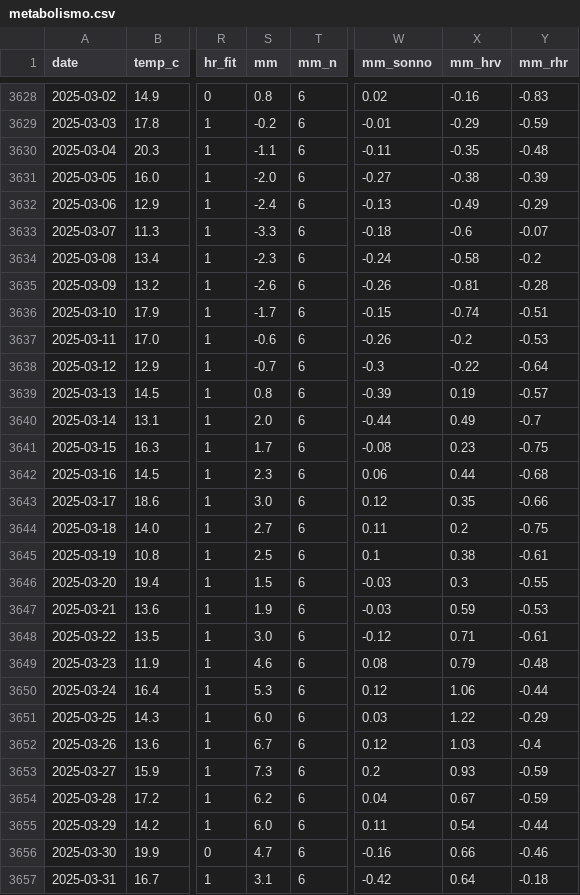
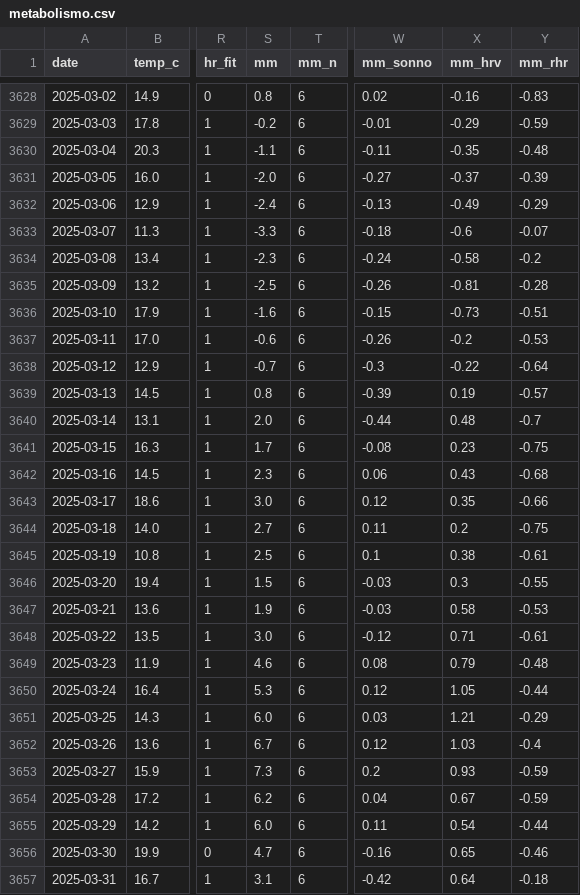
Before and after one commit to micmer-git/micmer-git.github.io, a CSV file: vita/cibo/data/metabolismo.csv, drawn as a sheet; only a part is shown, gaps mark what is left out; the diff covers the shown part only; the diff names each change by its address in the sheet, - before the commit and + after, or states it on an @@ line.

```diff
--- a/vita/cibo/data/metabolismo.csv
+++ b/vita/cibo/data/metabolismo.csv
-X3631 (mm_hrv): -0.38
+X3631 (mm_hrv): -0.37
-S3635 (mm): -2.6
+S3635 (mm): -2.5
-S3636 (mm): -1.7
+S3636 (mm): -1.6
-X3636 (mm_hrv): -0.74
+X3636 (mm_hrv): -0.73
-X3640 (mm_hrv): 0.49
+X3640 (mm_hrv): 0.48
-X3642 (mm_hrv): 0.44
+X3642 (mm_hrv): 0.43
-X3647 (mm_hrv): 0.59
+X3647 (mm_hrv): 0.58
-X3650 (mm_hrv): 1.06
+X3650 (mm_hrv): 1.05
-X3651 (mm_hrv): 1.22
+X3651 (mm_hrv): 1.21
-X3656 (mm_hrv): 0.66
+X3656 (mm_hrv): 0.65
```
Also changed, not shown: 106 edited cells elsewhere in this file, tools/food/data/activities.csv, vita/cibo/data/nutrition.csv, 2 other files.
